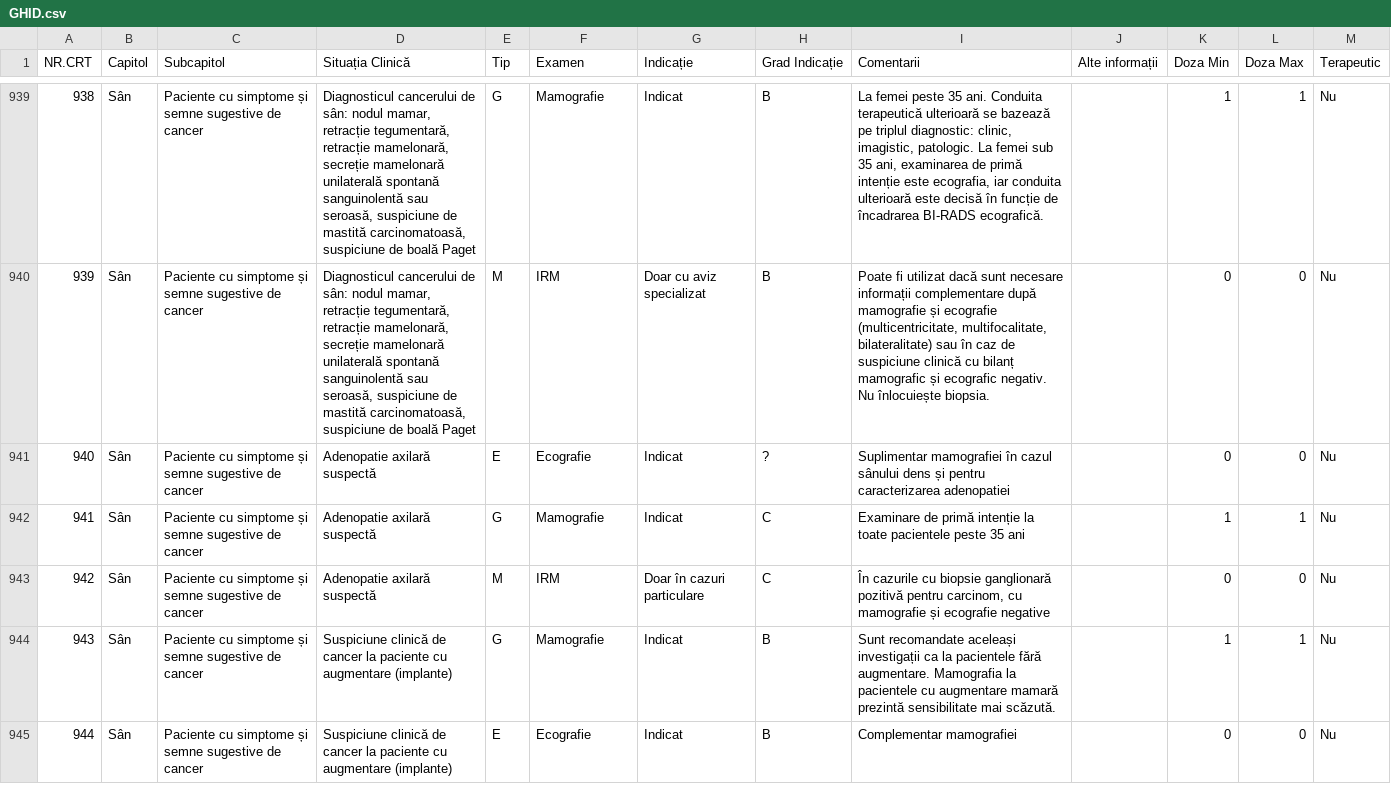
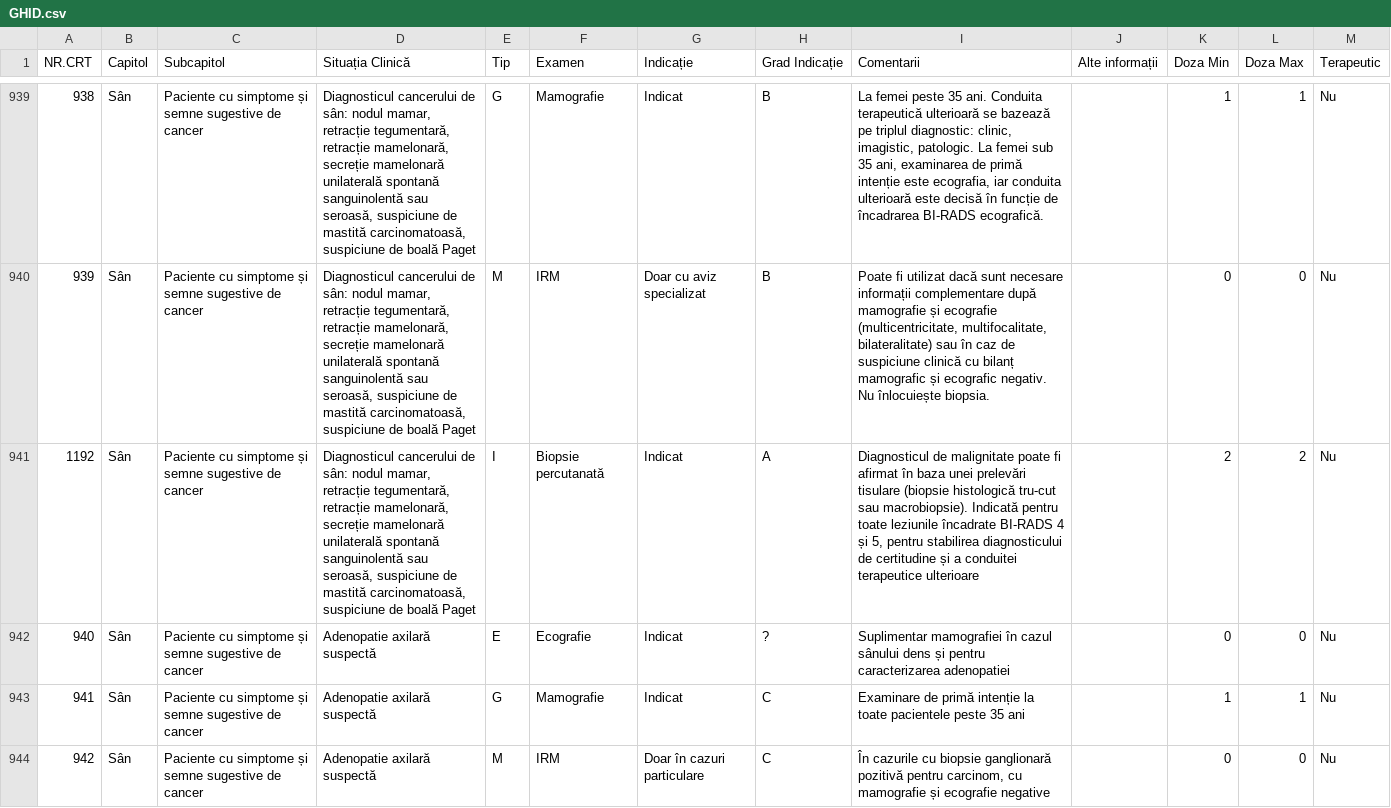
Before and after one commit to cstroie/GIRI, a CSV file: GHID.csv, drawn as a sheet; only a part is shown, gaps mark what is left out; the shorter side is filled out with more unchanged rows; the diff covers the shown part only; the diff names each change by its address in the sheet, - before the commit and + after, or states it on an @@ line.

```diff
--- a/GHID.csv
+++ b/GHID.csv
+row 941: 1192 | Sân | Paciente cu simptome și semne sugestive de cancer | Diagnosticul cancerului de sân: nodul mamar, retracție tegumentară, retracție mamelonară, secreție mamelonară unilaterală spontană sanguinolentă sau seroasă, suspiciune de mastită carcinomatoasă, suspiciune de boală Paget | I | Biopsie percutanată | Indicat | A | Diagnosticul de malignitate poate fi afirmat în baza unei prelevări tisulare (biopsie histologică tru-cut sau macrobiopsie). Indicată pentru toate leziunile încadrate BI-RADS 4 și 5, pentru stabilirea diagnosticului de certitudine și a conduitei terapeutice ulterioare |  | 2 | 2 | Nu
```
Also changed, not shown: 1 added row and 2 removed rows elsewhere in this file, 5 other files.
